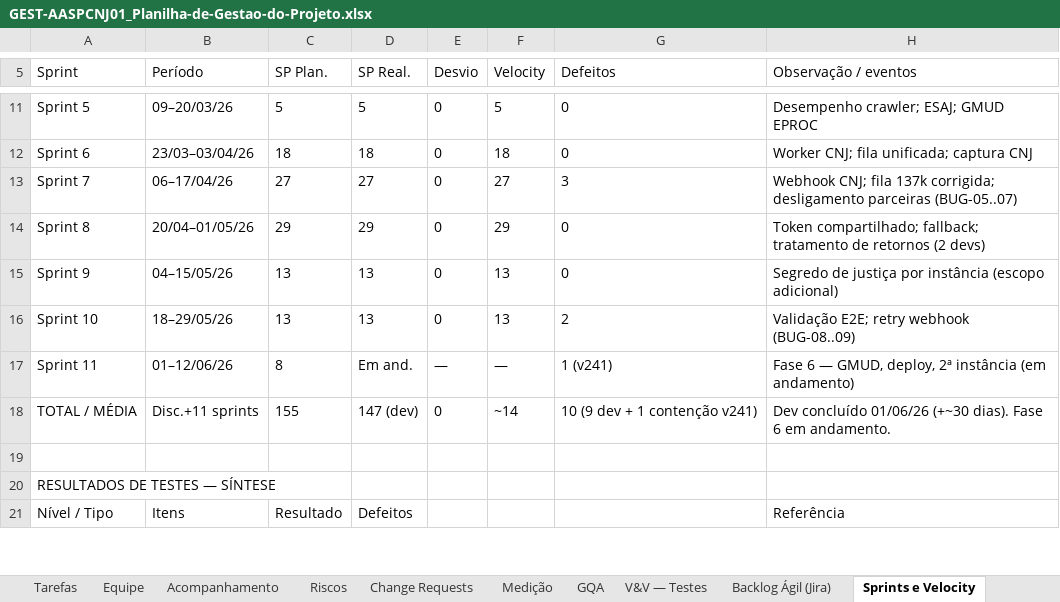
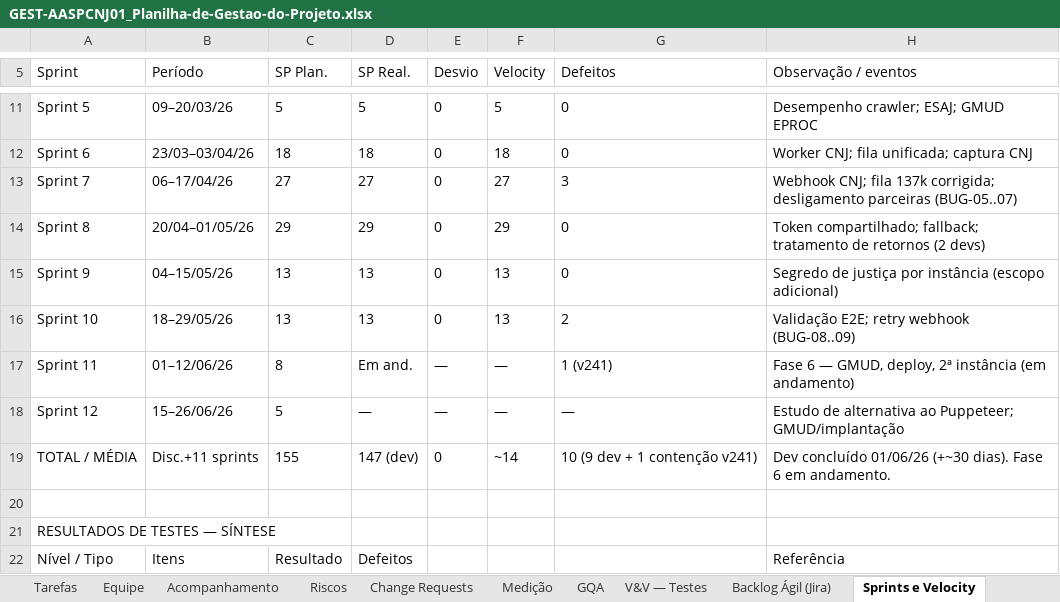
Before and after one commit to abraao05/MPS-repository, an Excel workbook: mps-nivel-c/oficial/04_registros/AASP_CNJ/GEST-AASPCNJ01_Planilha-de-Gestao-do-Projeto.xlsx, sheet Sprints e Velocity, drawn as a sheet; only a part is shown, gaps mark what is left out; values as stored, in another font and other column widths than the file's, no borders; the diff names each change by its address in the sheet, - before the commit and + after, or states it on an @@ line.

```diff
--- a/mps-nivel-c/oficial/04_registros/AASP_CNJ/GEST-AASPCNJ01_Planilha-de-Gestao-do-Projeto.xlsx (sheet Sprints e Velocity)
+++ b/mps-nivel-c/oficial/04_registros/AASP_CNJ/GEST-AASPCNJ01_Planilha-de-Gestao-do-Projeto.xlsx (sheet Sprints e Velocity)
+row 18: Sprint 12 | 15–26/06/26 | 5 | — | — | — | — | Estudo de alternativa ao Puppeteer; GMUD/implantação
```
Also changed, not shown: sheet Backlog Ágil (Jira), 3 other files.
